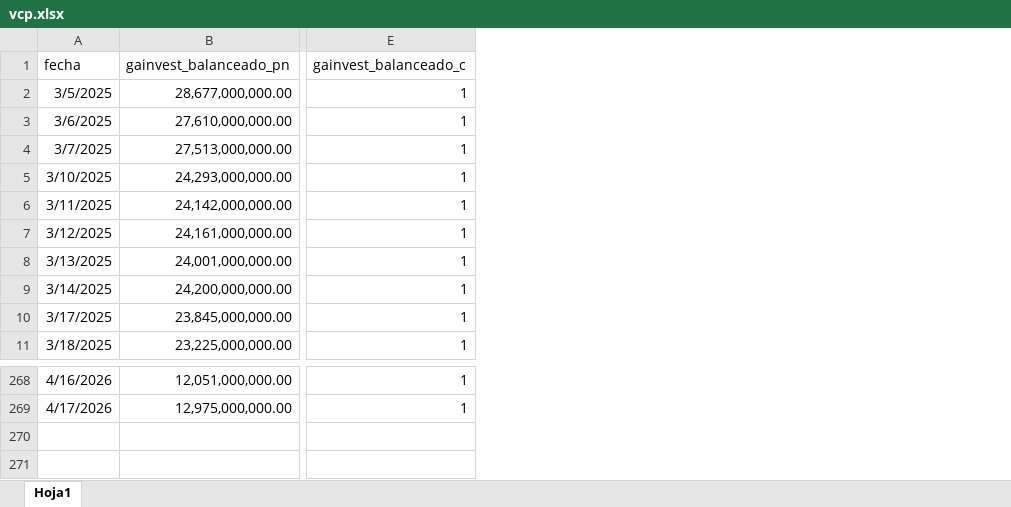
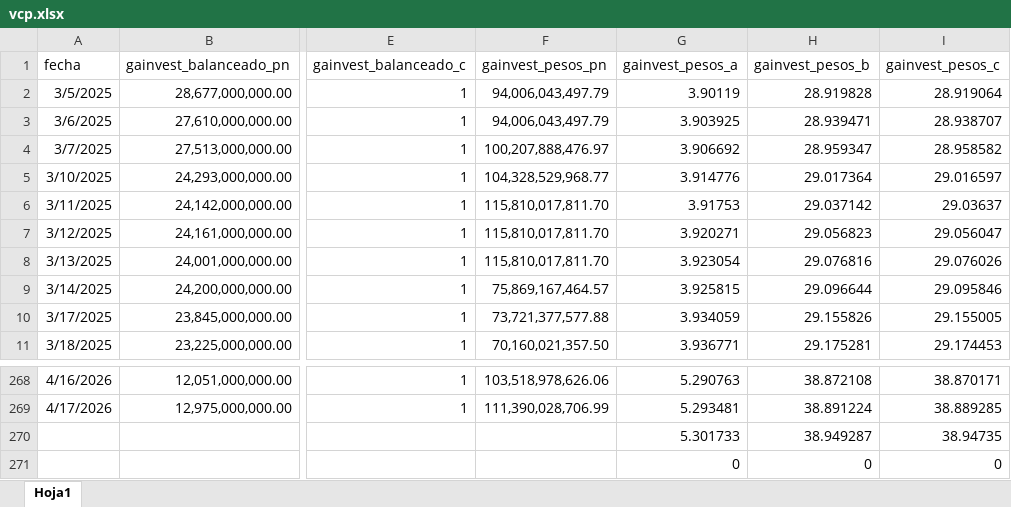
Before and after one commit to agustinmacri/factsheets, an Excel workbook: data/vcp.xlsx, sheet Hoja1, drawn as a sheet; only a part is shown, gaps mark what is left out; values as stored, in another font and other column widths than the file's, no borders; rows hold the shown columns only; the diff names each change by its address in the sheet, - before the commit and + after, or states it on an @@ line.

```diff
--- a/data/vcp.xlsx (sheet Hoja1)
+++ b/data/vcp.xlsx (sheet Hoja1)
+column F (gainvest_pesos_pn), rows 2-11: 94,006,043,497.79 | 94,006,043,497.79 | 100,207,888,476.97 | 104,328,529,968.77 | 115,810,017,811.70 | 115,810,017,811.70 | 115,810,017,811.70 | 75,869,167,464.57 | 73,721,377,577.88 | 70,160,021,357.50; rows 268-269: 103,518,978,626.06 | 111,390,028,706.99
+column G (gainvest_pesos_a), rows 2-11: 3.90119 | 3.903925 | 3.906692 | 3.914776 | 3.91753 | 3.920271 | 3.923054 | 3.925815 | 3.934059 | 3.936771; rows 268-269: 5.290763 | 5.293481
+column H (gainvest_pesos_b), rows 2-11: 28.919828 | 28.939471 | 28.959347 | 29.017364 | 29.037142 | 29.056823 | 29.076816 | 29.096644 | 29.155826 | 29.175281; rows 268-269: 38.872108 | 38.891224
+column I (gainvest_pesos_c), rows 2-11: 28.919064 | 28.938707 | 28.958582 | 29.016597 | 29.03637 | 29.056047 | 29.076026 | 29.095846 | 29.155005 | 29.174453; rows 268-269: 38.870171 | 38.889285
+row 270:  |  |  |  | 5.301733 | 38.949287 | 38.94735
+row 271:  |  |  |  | 0 | 0 | 0
```
Also changed, not shown: data/datos_fondos.xlsx, 6 other files.
